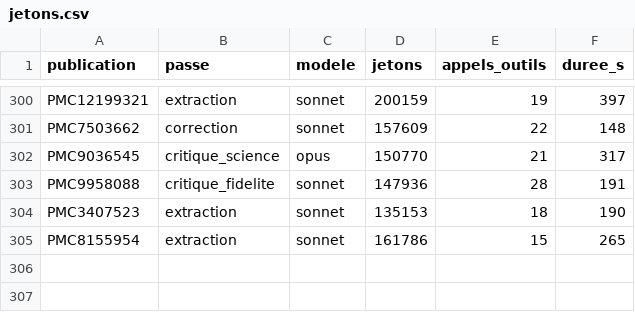
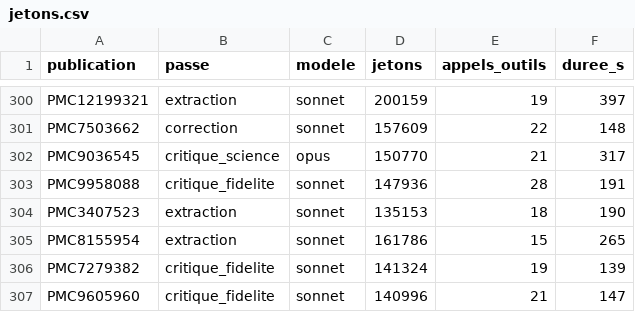
Before and after one commit to TerryChauvin/synthese-materiaux, a CSV file: audits/jetons.csv, drawn as a sheet; only a part is shown, gaps mark what is left out; the diff names each change by its address in the sheet, - before the commit and + after, or states it on an @@ line.

```diff
--- a/audits/jetons.csv
+++ b/audits/jetons.csv
+row 306: PMC7279382 | critique_fidelite | sonnet | 141324 | 19 | 139
+row 307: PMC9605960 | critique_fidelite | sonnet | 140996 | 21 | 147
```
Also changed, not shown: 3 other files.
